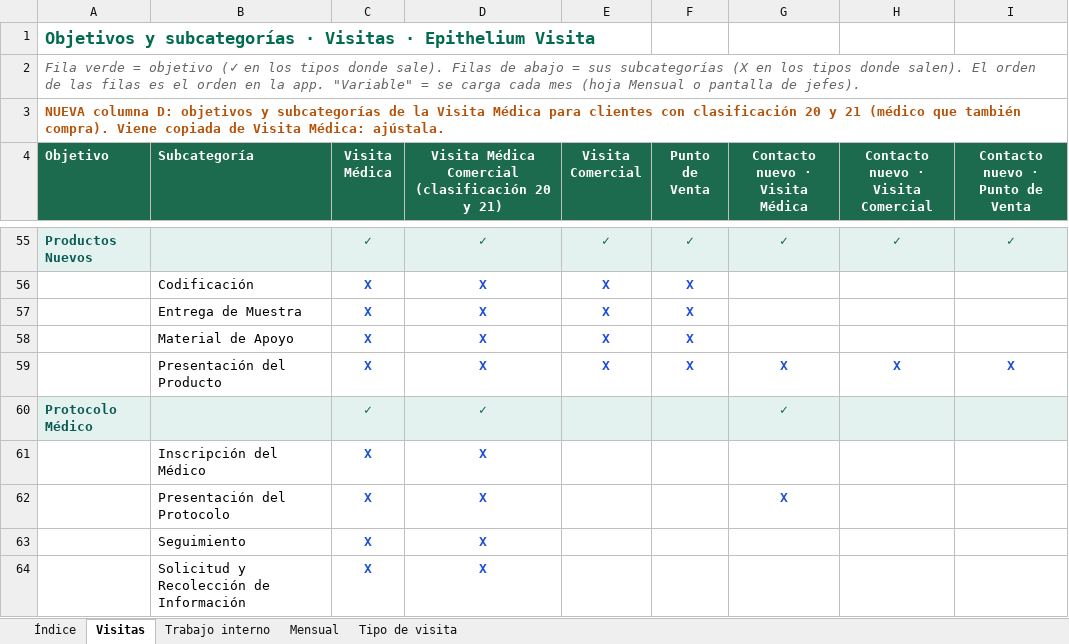
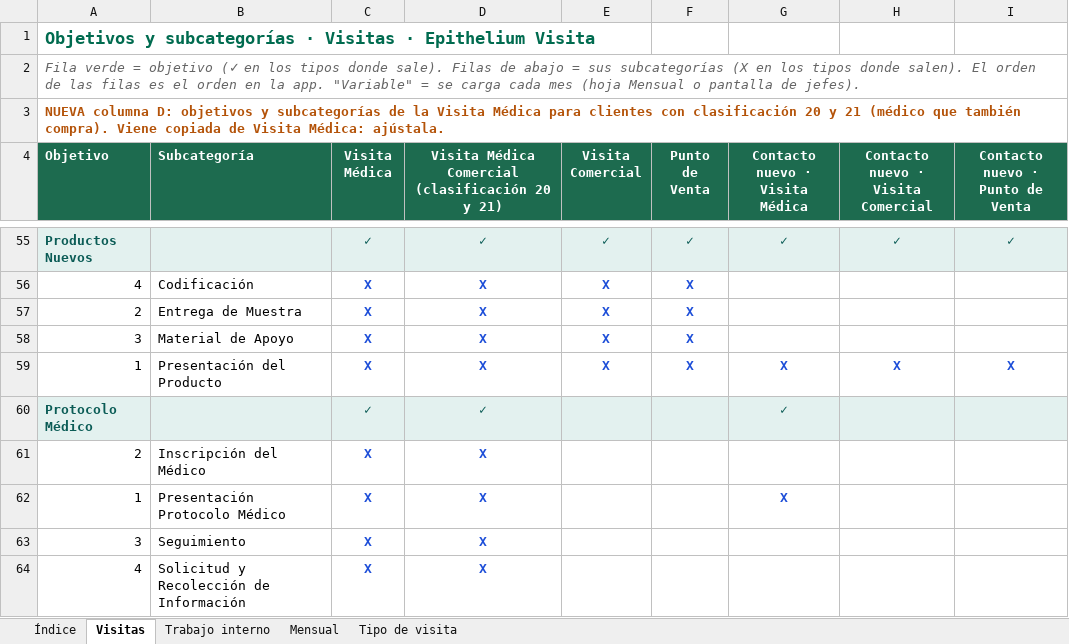
Before and after one commit to Epitheliumsa/ruta-comercial, an Excel workbook: datos/Matriz_App.xlsx, sheet Visitas, drawn as a sheet; only a part is shown, gaps mark what is left out; values as stored, in another font and other column widths than the file's, no borders; the diff covers the shown part only; the diff names each change by its address in the sheet, - before the commit and + after, or states it on an @@ line.

```diff
--- a/datos/Matriz_App.xlsx (sheet Visitas)
+++ b/datos/Matriz_App.xlsx (sheet Visitas)
-A56 (Objetivo): (empty)
+A56 (Objetivo): 4
-A57 (Objetivo): (empty)
+A57 (Objetivo): 2
-A58 (Objetivo): (empty)
+A58 (Objetivo): 3
-A59 (Objetivo): (empty)
+A59 (Objetivo): 1
-A61 (Objetivo): (empty)
+A61 (Objetivo): 2
-A62 (Objetivo): (empty)
+A62 (Objetivo): 1
-B62 (Subcategoría): Presentación del Protocolo
+B62 (Subcategoría): Presentación Protocolo Médico
-A63 (Objetivo): (empty)
+A63 (Objetivo): 3
-A64 (Objetivo): (empty)
+A64 (Objetivo): 4
```
Also changed, not shown: 33 edited cells elsewhere in this sheet, sheet Índice, 6 other files.
